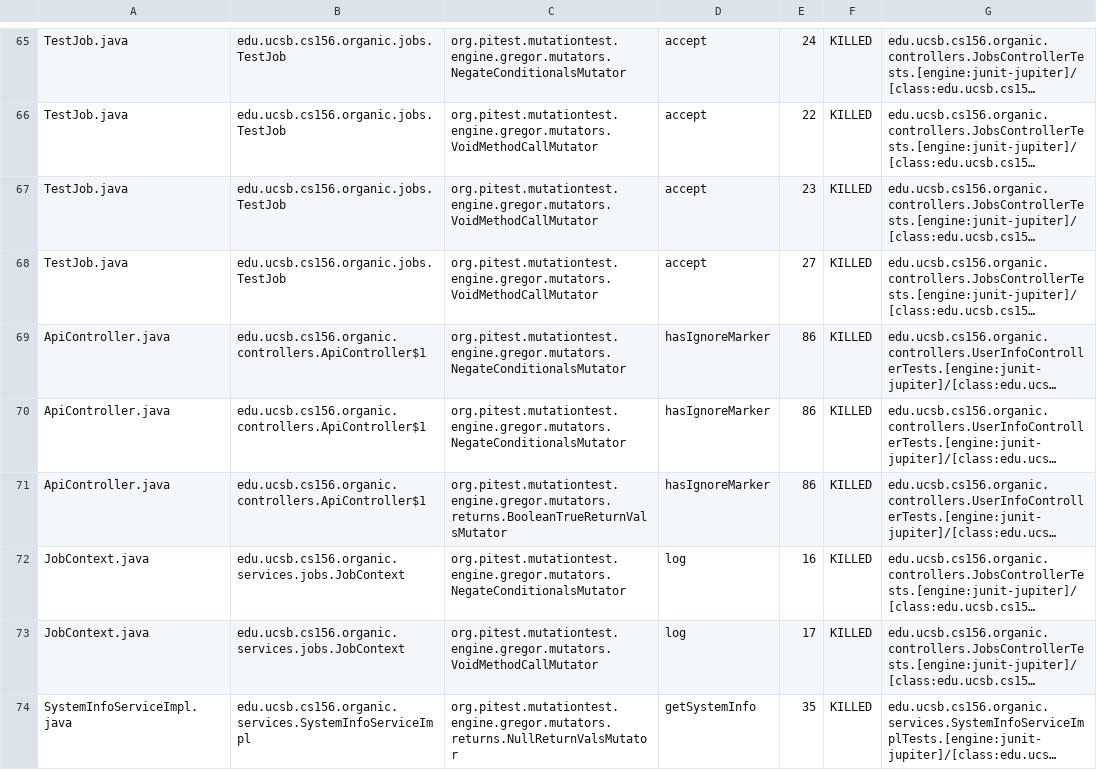
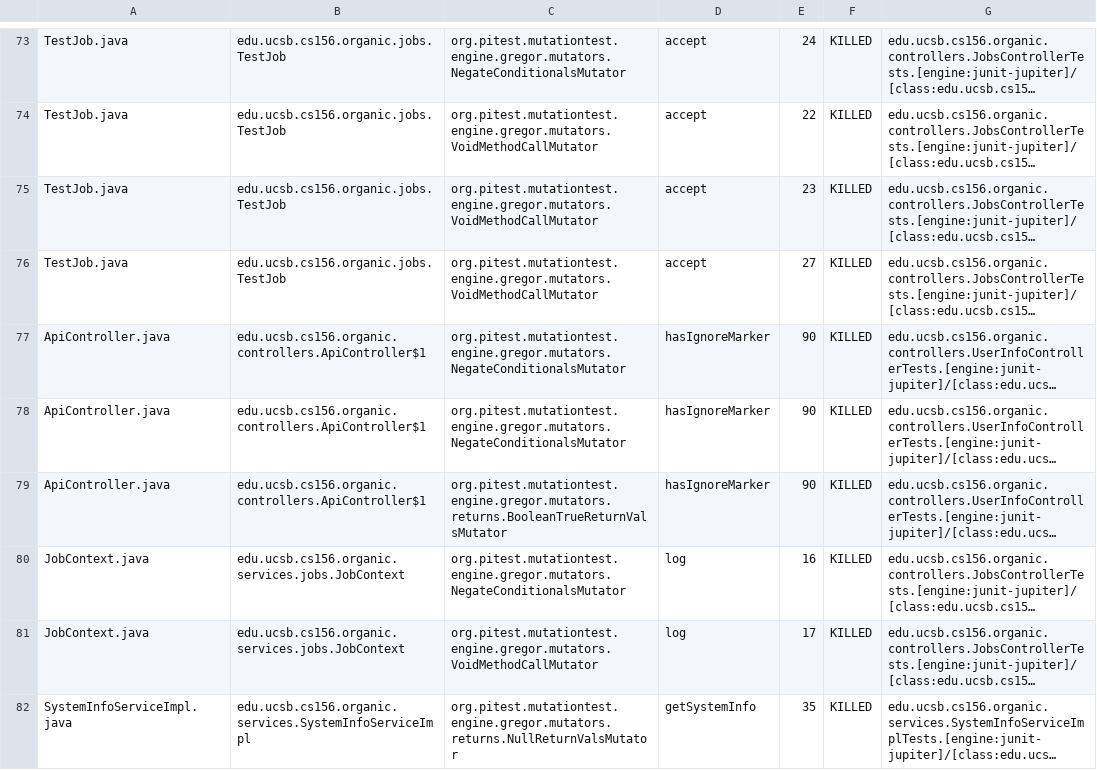
Before and after one commit to ucsb-cs156-f23/proj-organic-f23-6pm-1, a CSV file: prs/46/pitest/mutations.csv, drawn as a sheet; only a part is shown, gaps mark what is left out; long unchanged cells end in …; addresses are those after the commit; the diff covers the shown part only; the diff names each change by its address in the sheet, - before the commit and + after, or states it on an @@ line.

```diff
--- a/prs/46/pitest/mutations.csv
+++ b/prs/46/pitest/mutations.csv
-E77:E79: 86
+E77:E79: 90
```
Also changed, not shown: 13 added rows, 5 removed rows, 1 moved row and 28 edited cells elsewhere in this file, 17 other files.
